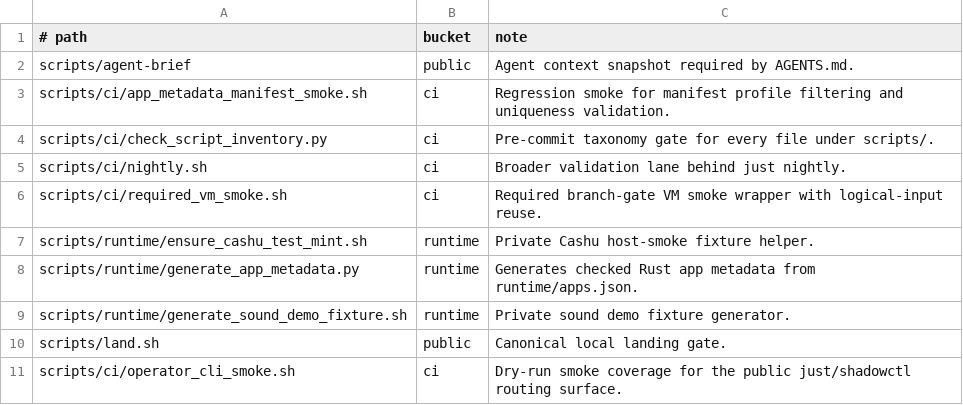
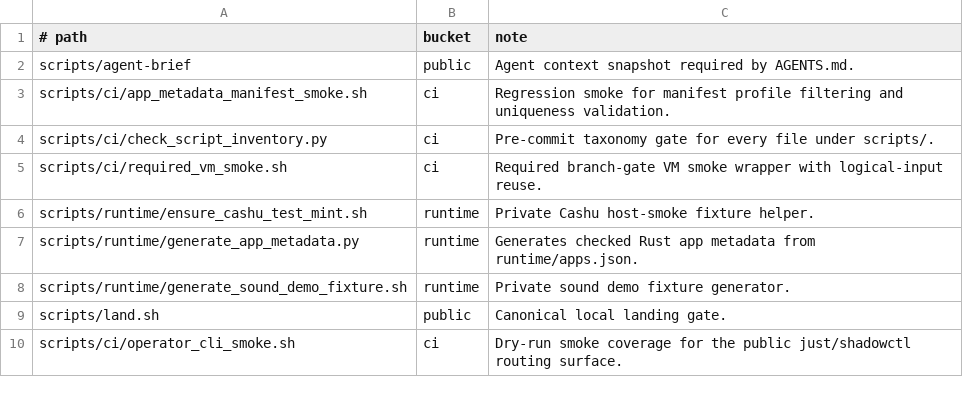
Before and after one commit to justinmoon/shadow, a TSV file: scripts/ci/script_inventory.tsv, drawn as a sheet; only a part is shown.

Commit message:
ci: defer nightly lane

```diff
--- a/scripts/ci/script_inventory.tsv
+++ b/scripts/ci/script_inventory.tsv
@@ -4,3 +4,2 @@ scripts/ci/app_metadata_manifest_smoke.sh	ci	Regression smoke for manifest profi
 scripts/ci/check_script_inventory.py	ci	Pre-commit taxonomy gate for every file under scripts/.
-scripts/ci/nightly.sh	ci	Broader validation lane behind just nightly.
 scripts/ci/required_vm_smoke.sh	ci	Required branch-gate VM smoke wrapper with logical-input reuse.
```
Also changed, not shown: 4 other files.
